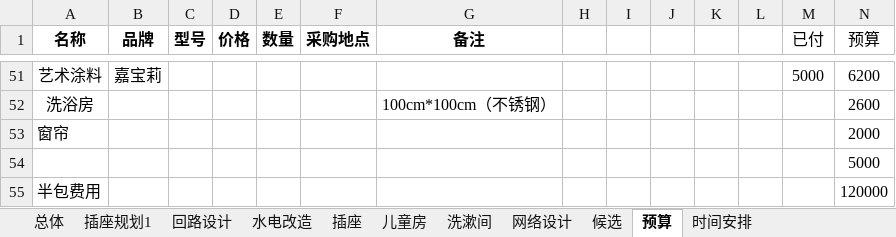
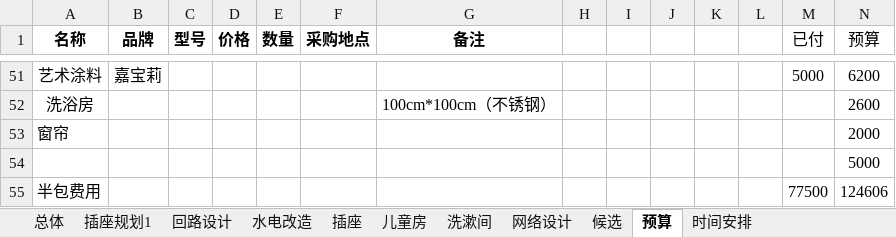
Before and after one commit to BlackKit/-, an Excel workbook: 表格.xlsx, sheet 预算, drawn as a sheet; only a part is shown, gaps mark what is left out; values as stored, in another font and other column widths than the file's, no borders; the diff names each change by its address in the sheet, - before the commit and + after, or states it on an @@ line.

```diff
--- a/表格.xlsx (sheet 预算)
+++ b/表格.xlsx (sheet 预算)
-M55 (已付): (empty)
+M55 (已付): 77500
-N55 (预算): 120000
+N55 (预算): 124606
```
Also changed, not shown: 1 other file.
